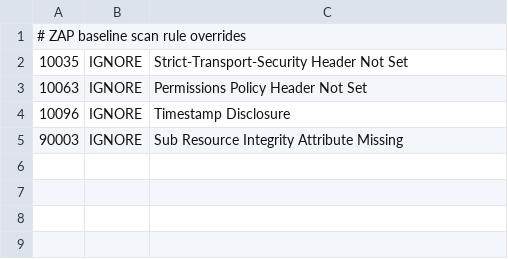
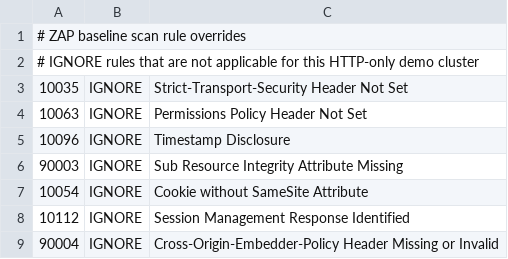
Before and after one commit to atconjurdemo-oss/conjur-demo-simple, a TSV file: .zap/rules.tsv, drawn as a sheet; the diff names each change by its address in the sheet, - before the commit and + after, or states it on an @@ line.

Commit message:
feat: simplified presentation + fix ZAP target and permissions
Presentation: keyword-only dark theme matching landing/app/conjur-ui style.
Fix: root-password table note clarified - denied to conjur-ui host identity
(sidecar JWT), but admin login in UI sees all variables by design.

ZAP: target localhost:18080/ not /app/ (ingress prefix stripped at service).
ZAP: write output to /tmp/zap-output (777) to avoid AccessDeniedException.
ZAP: suppress expected warnings for HTTP-only cluster.

```diff
--- a/.zap/rules.tsv
+++ b/.zap/rules.tsv
+row 2: # IGNORE rules that are not applicable for this HTTP-only demo cluster
+row 7: 10054 | IGNORE | Cookie without SameSite Attribute
+row 8: 10112 | IGNORE | Session Management Response Identified
+row 9: 90004 | IGNORE | Cross-Origin-Embedder-Policy Header Missing or Invalid
```
Also changed, not shown: 2 other files.
